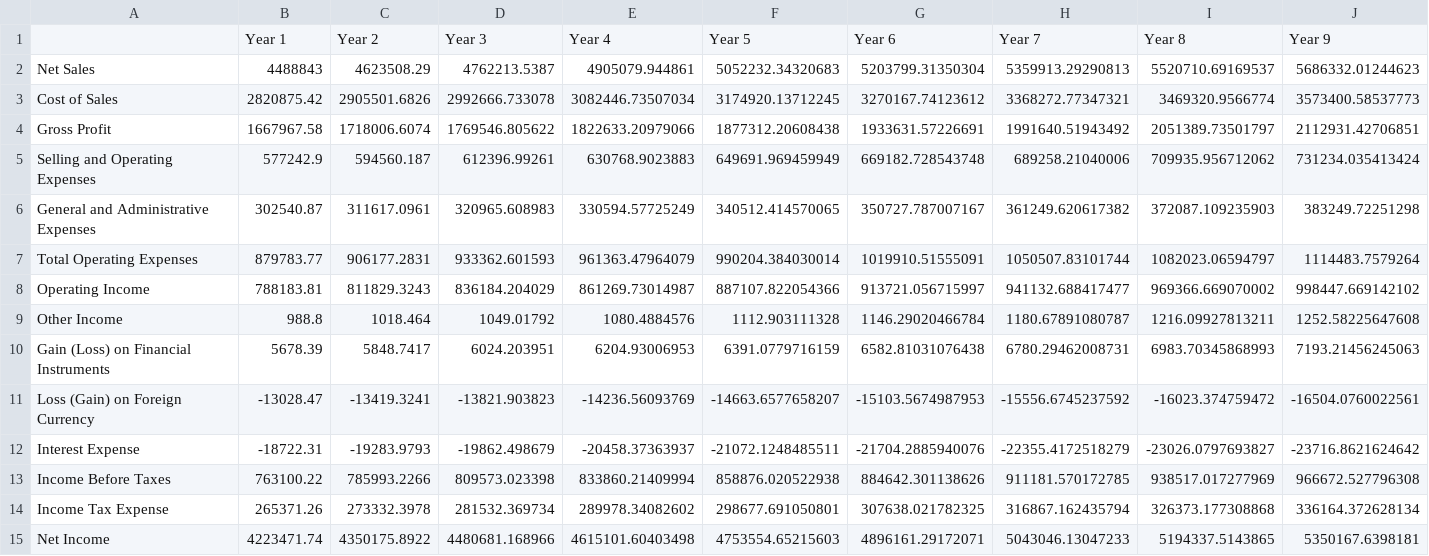
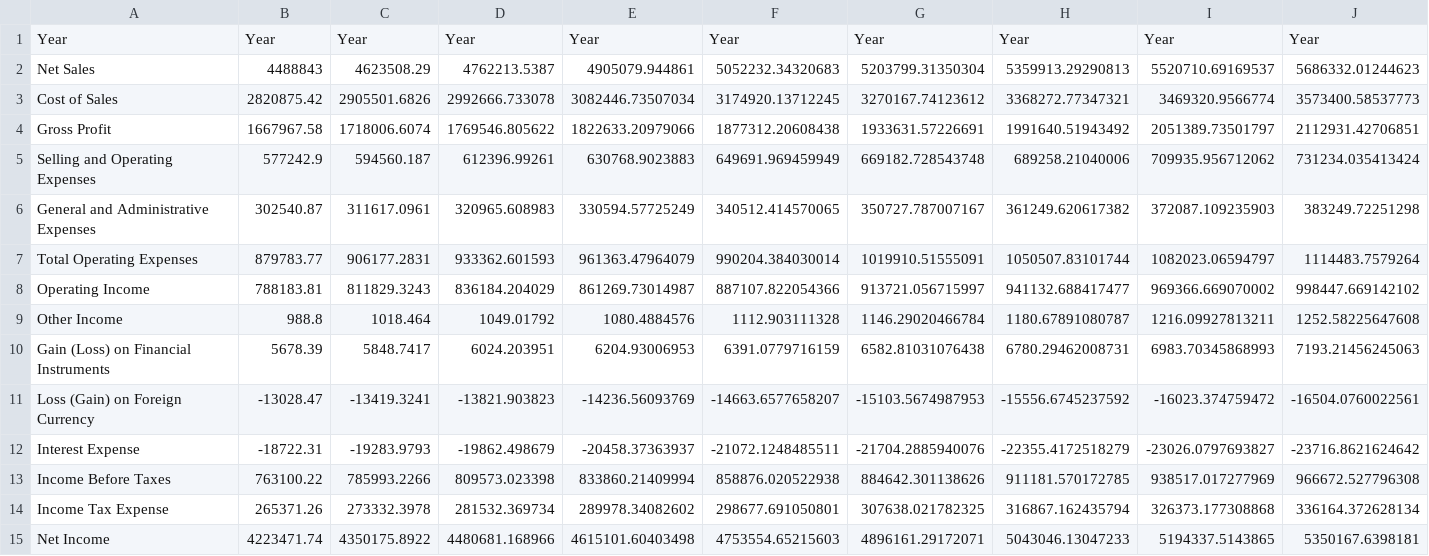
Before and after one commit to LaskerB/Nokutenda, a CSV file: simulated_income_statement (2).csv, drawn as a sheet; only a part is shown; removed rows and columns are numbered as before the commit, all else as after; rows hold the shown columns only; the diff names each change by its address in the sheet, - before the commit and + after, or states it on an @@ line.

Commit message:
Update simulated_income_statement (2).csv

```diff
--- a/simulated_income_statement (2).csv
+++ b/simulated_income_statement (2).csv
-row 1:  | Year 1 | Year 2 | Year 3 | Year 4 | Year 5 | Year 6 | Year 7 | Year 8 | Year 9
+row 1: Year | Year | Year | Year | Year | Year | Year | Year | Year | Year
```
